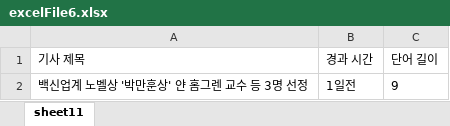
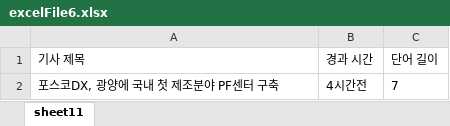
Before and after one commit to TheBeginnerJiyeon/Auto_window, an Excel workbook: multi_it/backend/web-workspace/mavenExecel/src/main/java/org/example/b_poii_jar/excelFile6.xlsx, sheet sheet11, drawn as a sheet; values as stored, in another font and other column widths than the file's, no borders; removed rows and columns are numbered as before the commit, all else as after; the diff names each change by its address in the sheet, - before the commit and + after, or states it on an @@ line.

```diff
--- a/multi_it/backend/web-workspace/mavenExecel/src/main/java/org/example/b_poii_jar/excelFile6.xlsx (sheet sheet11)
+++ b/multi_it/backend/web-workspace/mavenExecel/src/main/java/org/example/b_poii_jar/excelFile6.xlsx (sheet sheet11)
-row 2: 백신업계 노벨상 '박만훈상' 얀 홈그렌 교수 등 3명 선정 | 1일전 | 9
+row 2: 포스코DX, 광양에 국내 첫 제조분야 PF센터 구축 | 4시간전 | 7
```
Also changed, not shown: multi_it/backend/web-workspace/mavenExecel/src/main/java/org/example/b_poii_jar/excelFile1.xlsx, multi_it/backend/web-workspace/mavenExecel/src/main/java/org/example/b_poii_jar/excelFile2.xlsx, 12 other files.
